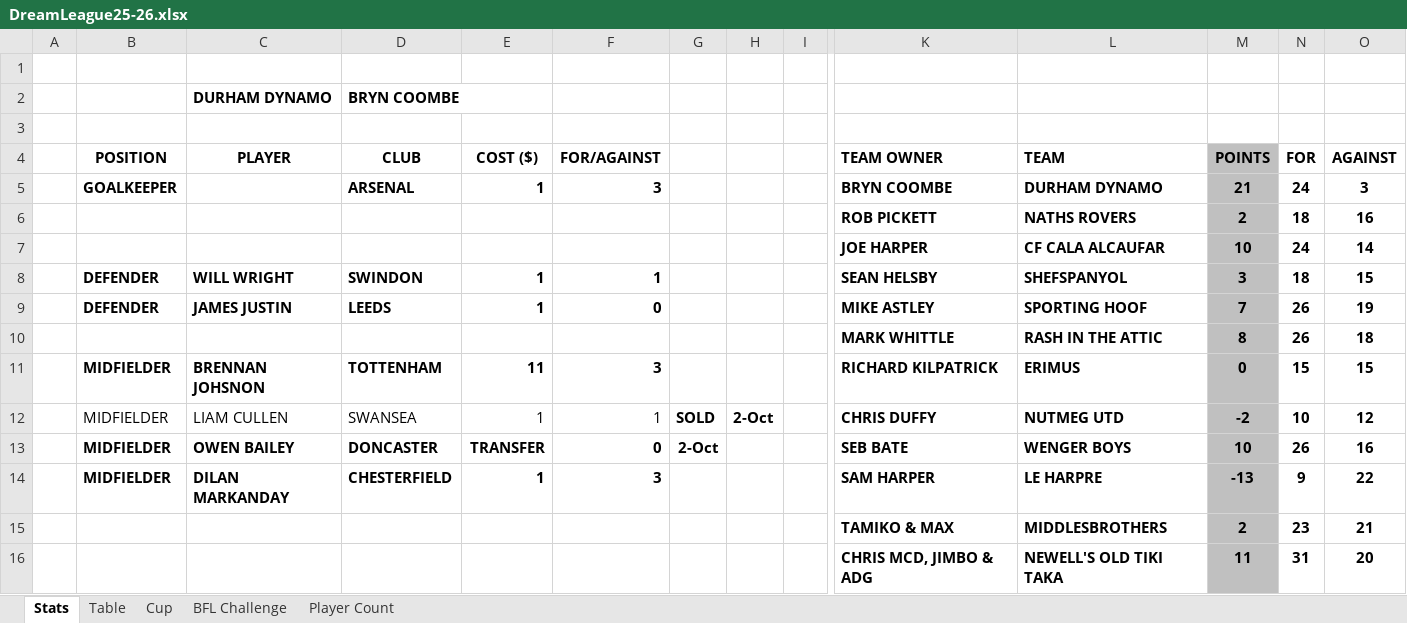
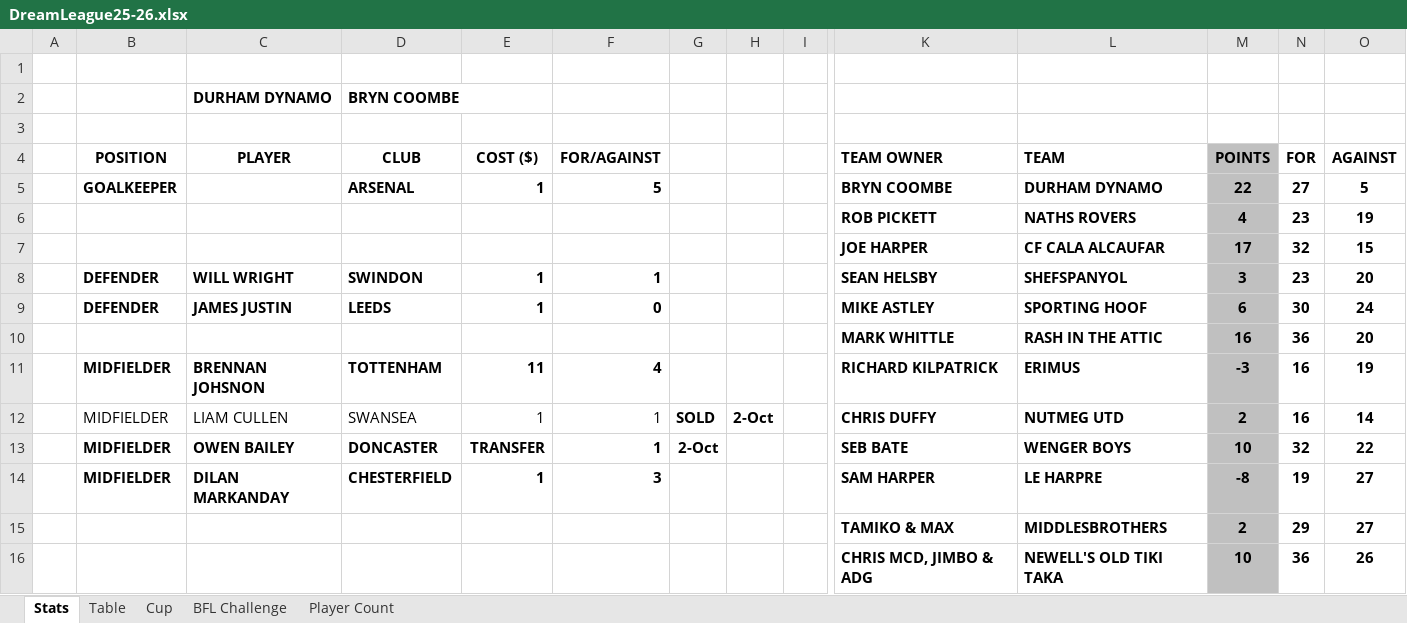
Before and after one commit to sgbstats/dreamleague, an Excel workbook: data/DreamLeague25-26.xlsx, sheet Stats, drawn as a sheet; only a part is shown, gaps mark what is left out; values as stored, in another font and other column widths than the file's, no borders; removed rows and columns are numbered as before the commit, all else as after; rows hold the shown columns only; the diff covers the shown part only; the diff names each change by its address in the sheet, - before the commit and + after, or states it on an @@ line.

```diff
--- a/data/DreamLeague25-26.xlsx (sheet Stats)
+++ b/data/DreamLeague25-26.xlsx (sheet Stats)
-F5: 3
+F5: 5
-M5: 21
+M5: 22
-N5: 24
+N5: 27
-O5: 3
+O5: 5
-row 6:  |  |  |  |  |  |  |  |  | ROB PICKETT | NATHS ROVERS | 2 | 18 | 16
-row 7:  |  |  |  |  |  |  |  |  | JOE HARPER | CF CALA ALCAUFAR | 10 | 24 | 14
+row 6:  |  |  |  |  |  |  |  |  | ROB PICKETT | NATHS ROVERS | 4 | 23 | 19
+row 7:  |  |  |  |  |  |  |  |  | JOE HARPER | CF CALA ALCAUFAR | 17 | 32 | 15
-N8: 18
+N8: 23
-O8: 15
+O8: 20
-M9: 7
+M9: 6
-N9: 26
+N9: 30
-O9: 19
+O9: 24
-row 10:  |  |  |  |  |  |  |  |  | MARK WHITTLE | RASH IN THE ATTIC | 8 | 26 | 18
+row 10:  |  |  |  |  |  |  |  |  | MARK WHITTLE | RASH IN THE ATTIC | 16 | 36 | 20
-F11: 3
+F11: 4
-M11: 0
+M11: -3
-N11: 15
+N11: 16
-O11: 15
+O11: 19
-M12: -2
+M12: 2
-N12: 10
+N12: 16
-O12: 12
+O12: 14
-F13: 0
+F13: 1
-N13: 26
+N13: 32
-O13: 16
+O13: 22
-M14: -13
+M14: -8
-N14: 9
+N14: 19
-O14: 22
+O14: 27
-N15: 23
+N15: 29
-O15: 21
+O15: 27
-row 16:  |  |  |  |  |  |  |  |  | CHRIS MCD, JIMBO & ADG | NEWELL'S OLD TIKI TAKA | 11 | 31 | 20
+row 16:  |  |  |  |  |  |  |  |  | CHRIS MCD, JIMBO & ADG | NEWELL'S OLD TIKI TAKA | 10 | 36 | 26
```
Also changed, not shown: 13 added rows, 13 removed rows, 2 moved rows, 97 edited cells and cell formats elsewhere in this sheet, sheet Table, sheet Player Count, sheet BFL Challenge, 1 other file.
